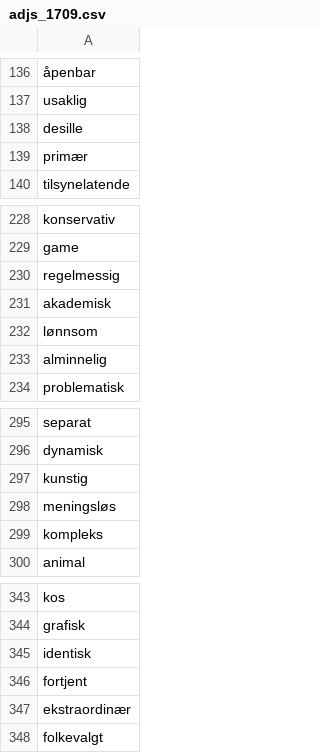
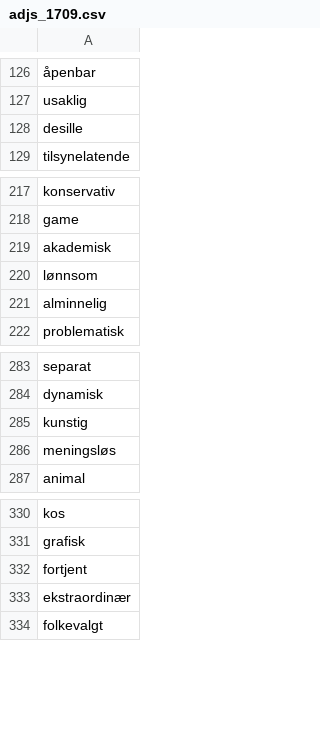
Before and after one commit to giellalt/dict-nob-fkv, a CSV file: inc/adjs_1709.csv, drawn as a sheet; only a part is shown, gaps mark what is left out; the diff covers the shown part only.

```diff
--- a/inc/adjs_1709.csv
+++ b/inc/adjs_1709.csv
@@ -138,3 +128,2 @@ usaklig
 desille
-primær
 tilsynelatende
@@ -229,3 +218,2 @@ konservativ
 game
-regelmessig
 akademisk
@@ -298,3 +286,2 @@ kunstig
 meningsløs
-kompleks
 animal
@@ -344,3 +331,2 @@ kos
 grafisk
-identisk
 fortjent
```
Also changed, not shown: 10 removed rows elsewhere in this file.
